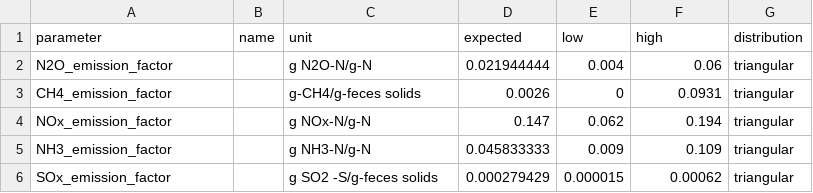
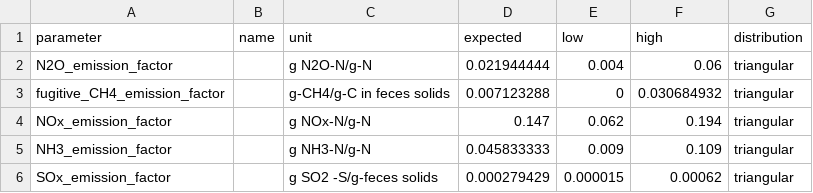
Before and after one commit to QSD-Group/QSDsan, a CSV file: qsdsan/data/sanunit_data/g2rt/_vr_combustor.csv, drawn as a sheet; only a part is shown.

```diff
--- a/qsdsan/data/sanunit_data/g2rt/_vr_combustor.csv
+++ b/qsdsan/data/sanunit_data/g2rt/_vr_combustor.csv
@@ -2,3 +2,3 @@ parameter,name,unit,expected,low,high,distribution
 N2O_emission_factor,,g N2O-N/g-N,0.021944444,0.004,0.06,triangular
-CH4_emission_factor,,g-CH4/g-feces solids,0.0026,0,0.0931,triangular
+fugitive_CH4_emission_factor,,g-CH4/g-C in feces solids,0.007123288,0,0.030684932,triangular
 NOx_emission_factor,,g NOx-N/g-N,0.147,0.062,0.194,triangular
```
Also changed, not shown: qsdsan/data/sanunit_data/g2rt/_g2rt_reverse_osmosis.csv, qsdsan/data/sanunit_data/g2rt/_g2rt_ultrafiltration.csv, 3 other files.
